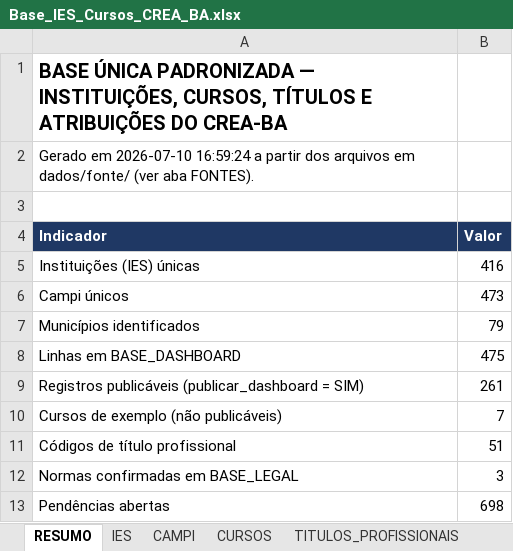
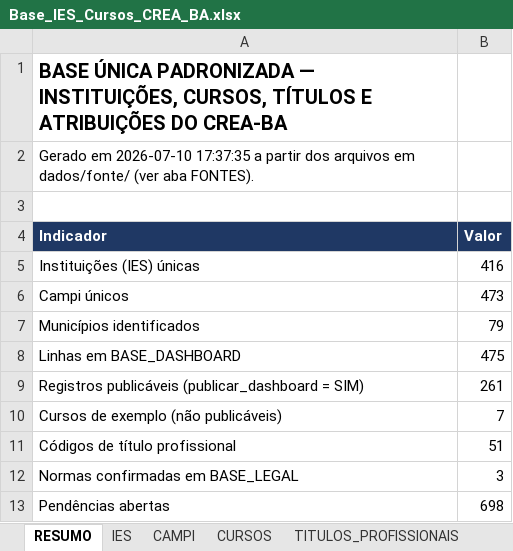
Before and after one commit to adinailson88/cursos-crea, an Excel workbook: planilha/Base_IES_Cursos_CREA_BA.xlsx, sheet RESUMO, drawn as a sheet; values as stored, in another font and other column widths than the file's, no borders; the diff names each change by its address in the sheet, - before the commit and + after, or states it on an @@ line.

```diff
--- a/planilha/Base_IES_Cursos_CREA_BA.xlsx (sheet RESUMO)
+++ b/planilha/Base_IES_Cursos_CREA_BA.xlsx (sheet RESUMO)
-A2 (Indicador): …em 2026-07-10 16:59:24 a partir…
+A2 (Indicador): …em 2026-07-10 17:37:35 a partir…
```
Also changed, not shown: 4 other files.
